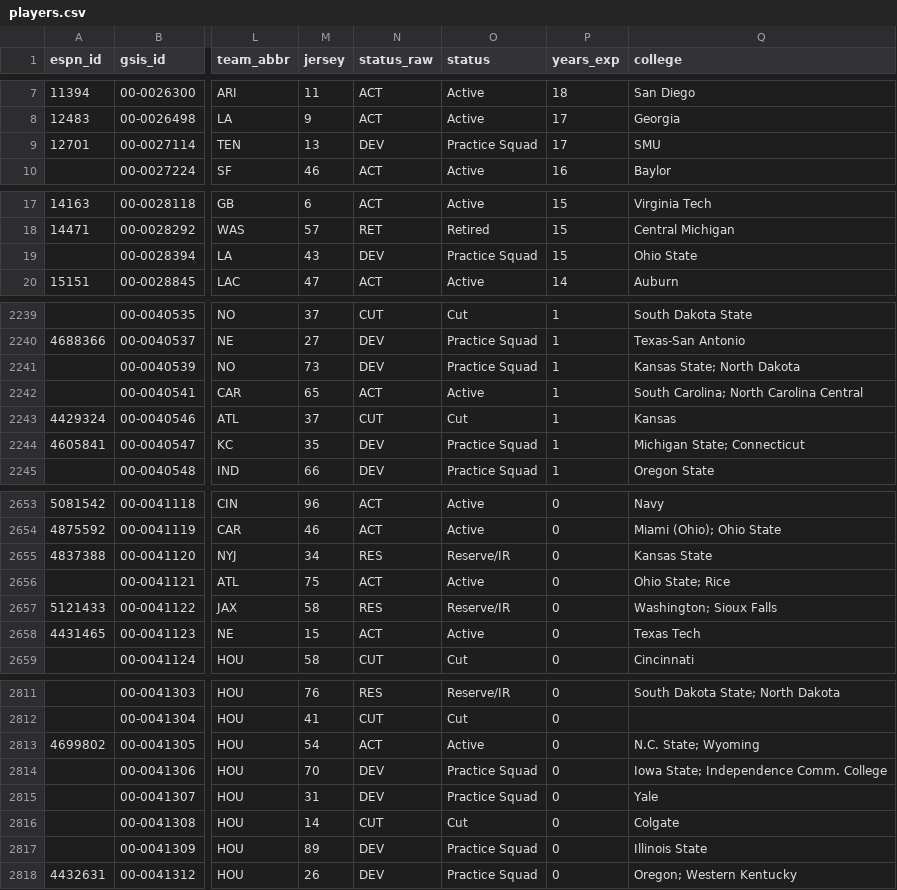
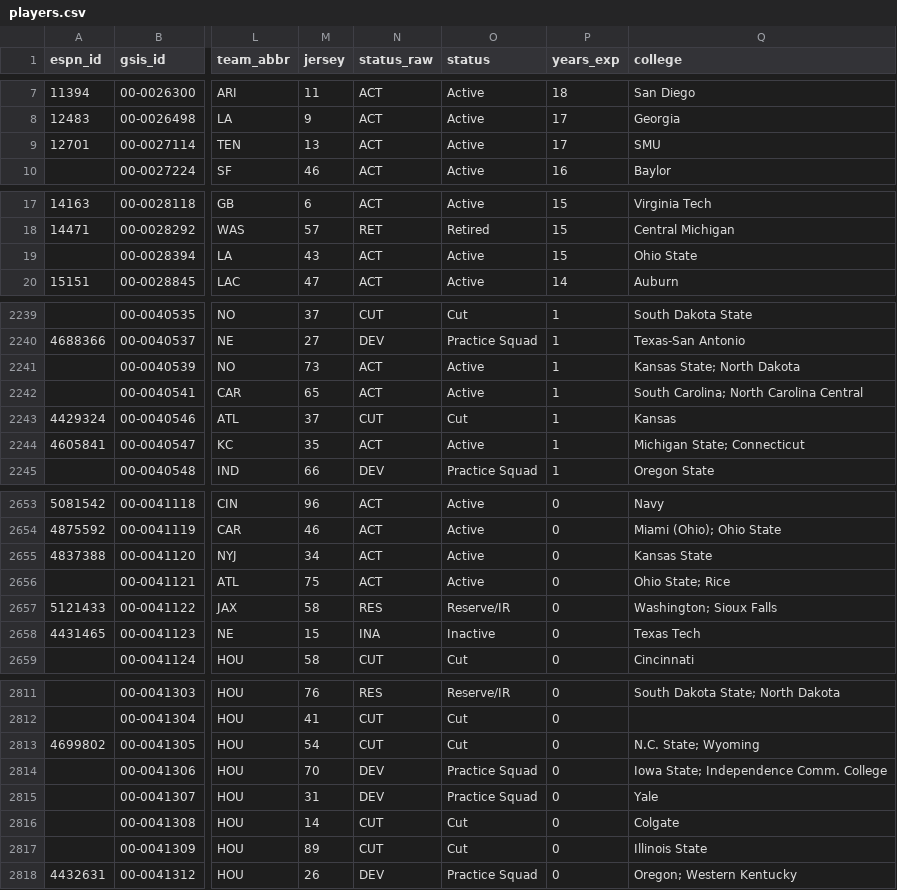
Before and after one commit to 925Sports/NFL-Player-Log, a CSV file: data/players.csv, drawn as a sheet; only a part is shown, gaps mark what is left out; the diff covers the shown part only; the diff names each change by its address in the sheet, - before the commit and + after, or states it on an @@ line.

```diff
--- a/data/players.csv
+++ b/data/players.csv
-N9 (status_raw): DEV
+N9 (status_raw): ACT
-O9 (status): Practice Squad
+O9 (status): Active
-N19 (status_raw): DEV
+N19 (status_raw): ACT
-O19 (status): Practice Squad
+O19 (status): Active
-N2241 (status_raw): DEV
+N2241 (status_raw): ACT
-O2241 (status): Practice Squad
+O2241 (status): Active
-N2244 (status_raw): DEV
+N2244 (status_raw): ACT
-O2244 (status): Practice Squad
+O2244 (status): Active
-N2655 (status_raw): RES
+N2655 (status_raw): ACT
-O2655 (status): Reserve/IR
+O2655 (status): Active
-N2658 (status_raw): ACT
+N2658 (status_raw): INA
-O2658 (status): Active
+O2658 (status): Inactive
-N2813 (status_raw): ACT
+N2813 (status_raw): CUT
-O2813 (status): Active
+O2813 (status): Cut
-N2817 (status_raw): DEV
+N2817 (status_raw): CUT
-O2817 (status): Practice Squad
+O2817 (status): Cut
```
Also changed, not shown: 147 edited cells elsewhere in this file, data/current_injuries.csv, data/news.csv, 4 other files.
